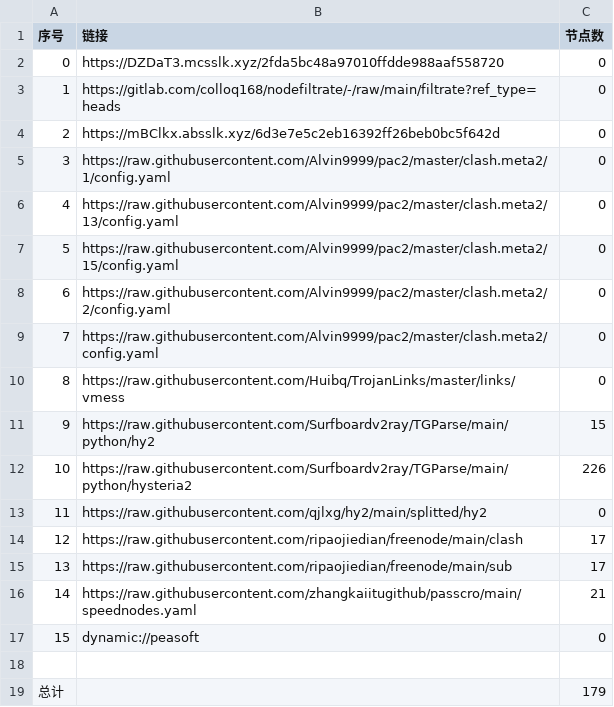
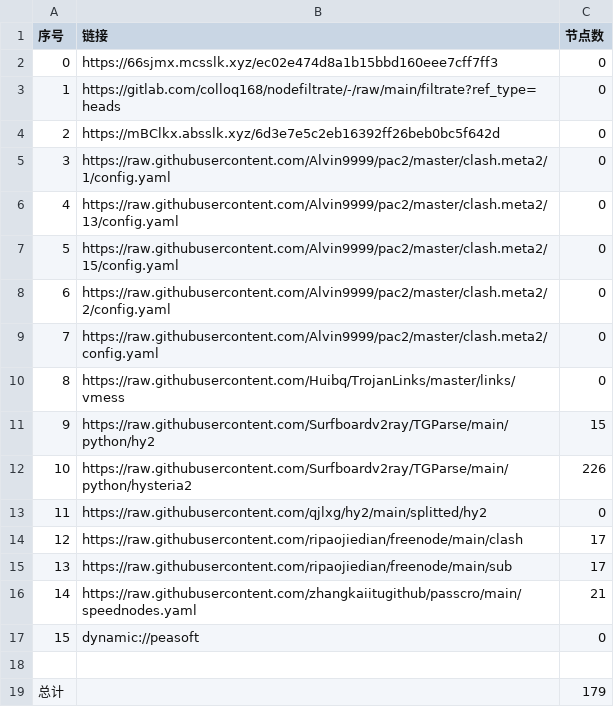
Before and after one commit to rf916711-del/AutoMergePublicNodes, a CSV file: list_result.csv, drawn as a sheet.

```diff
--- a/list_result.csv
+++ b/list_result.csv
@@ -1,3 +1,3 @@
 序号,链接,节点数
-0,https://DZDaT3.mcsslk.xyz/2fda5bc48a97010ffdde988aaf558720,0
+0,https://66sjmx.mcsslk.xyz/ec02e474d8a1b15bbd160eee7cff7ff3,0
 1,https://gitlab.com/colloq168/nodefiltrate/-/raw/main/filtrate?ref_type=heads,0
```
Also changed, not shown: 3 other files.
